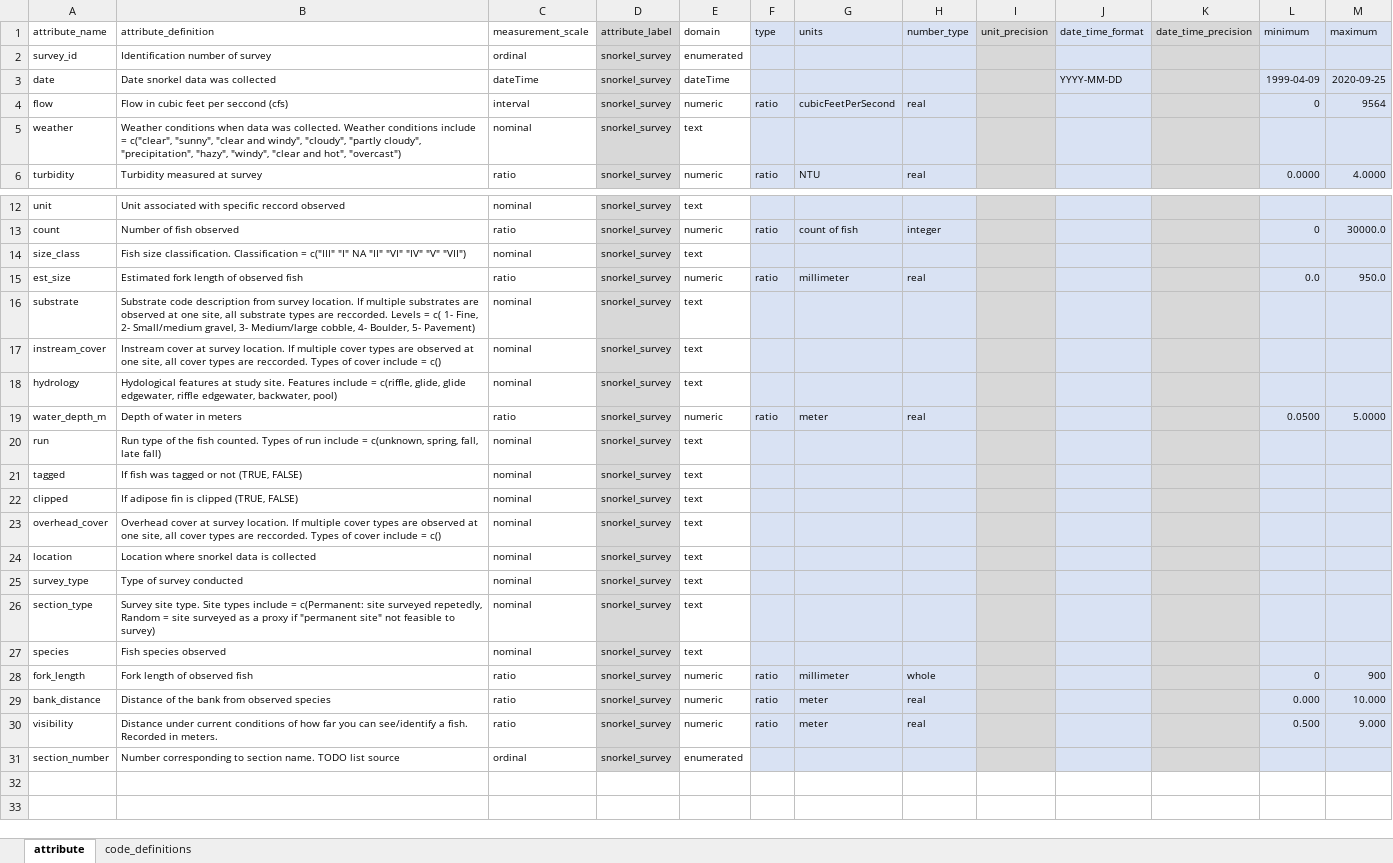
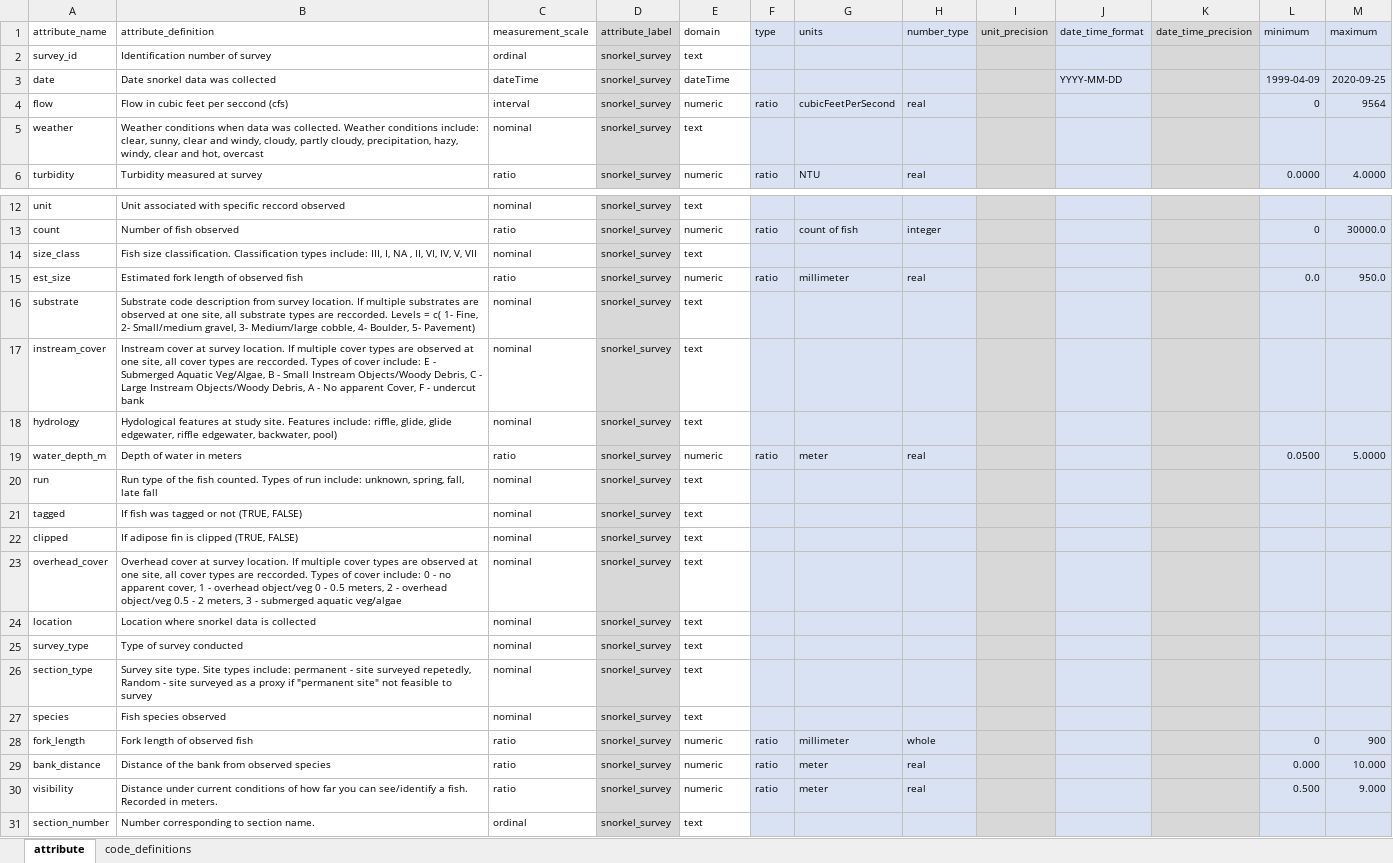
Before and after one commit to FlowWest/edi-feather-snorkel, an Excel workbook: data-raw/metadata/feather_snorkel_metadata.xlsx, sheet attribute, drawn as a sheet; only a part is shown, gaps mark what is left out; values as stored, in another font and other column widths than the file's, no borders; the diff names each change by its address in the sheet, - before the commit and + after, or states it on an @@ line.

Commit message:
updates clean data to include notes and action items after converstaion with Casey

```diff
--- a/data-raw/metadata/feather_snorkel_metadata.xlsx (sheet attribute)
+++ b/data-raw/metadata/feather_snorkel_metadata.xlsx (sheet attribute)
-E2 (domain): enumerated
+E2 (domain): text
-B5 (attribute_definition): …Weather conditions include = c("clear", "sunny", "clear and windy", "cloudy", "partly cloudy", "precipitation", "hazy", "windy", "clear and hot", "overcast")
+B5 (attribute_definition): …Weather conditions include: clear, sunny, clear and windy, cloudy, partly cloudy, precipitation, hazy, windy, clear and hot, overcast
-B14 (attribute_definition): …classification. Classification = c("III" "I" NA "II" "VI" "IV" "V" "VII")
+B14 (attribute_definition): …classification. Classification types include: III, I, NA , II, VI, IV, V, VII
-B17 (attribute_definition): …of cover include = c()
+B17 (attribute_definition): …of cover include: E - Submerged Aquatic Veg/Algae, B - Small Instream Objects/Woody Debris, C - Large Instream Objects/Woody Debris, A - No apparent Cover, F - undercut bank
-B18 (attribute_definition): …site. Features include = c(riffle, glide, glide…
+B18 (attribute_definition): …site. Features include: riffle, glide, glide…
-B20 (attribute_definition): …of run include = c(unknown, spring, fall, late fall)
+B20 (attribute_definition): …of run include: unknown, spring, fall, late fall
-B23 (attribute_definition): …of cover include = c()
+B23 (attribute_definition): …of cover include: 0 - no apparent cover, 1 - overhead object/veg 0 - 0.5 meters, 2 - overhead object/veg 0.5 - 2 meters, 3 - submerged aquatic veg/algae
-B26 (attribute_definition): …Site types include = c(Permanent: site surveyed repetedly, Random = site surveyed as a proxy if "permanent site" not feasible to survey)
+B26 (attribute_definition): …Site types include: permanent - site surveyed repetedly, Random - site surveyed as a proxy if "permanent site" not feasible to survey
-B31 (attribute_definition): …section name. TODO list source
+B31 (attribute_definition): …section name.
-E31 (domain): enumerated
+E31 (domain): text
```
Also changed, not shown: 5 other files.
